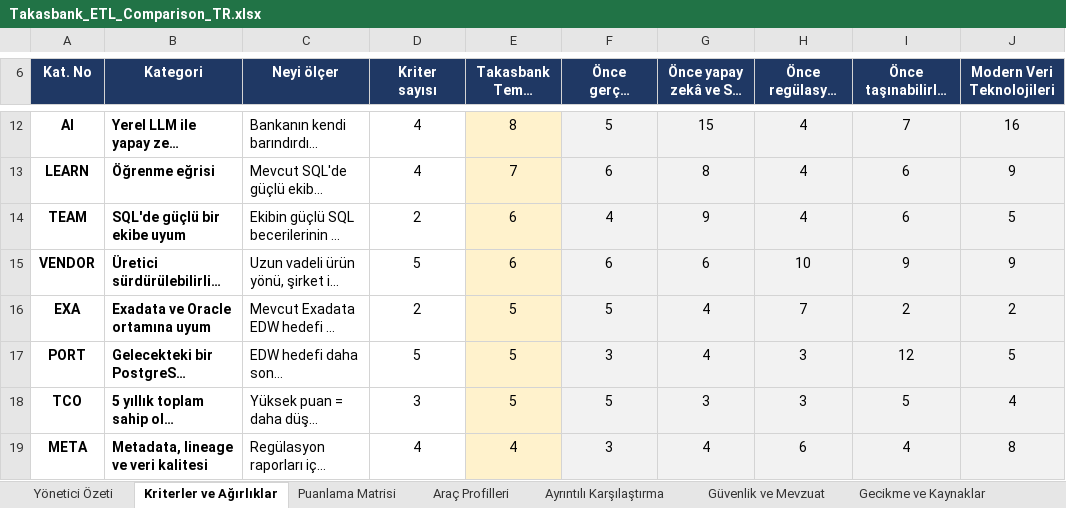
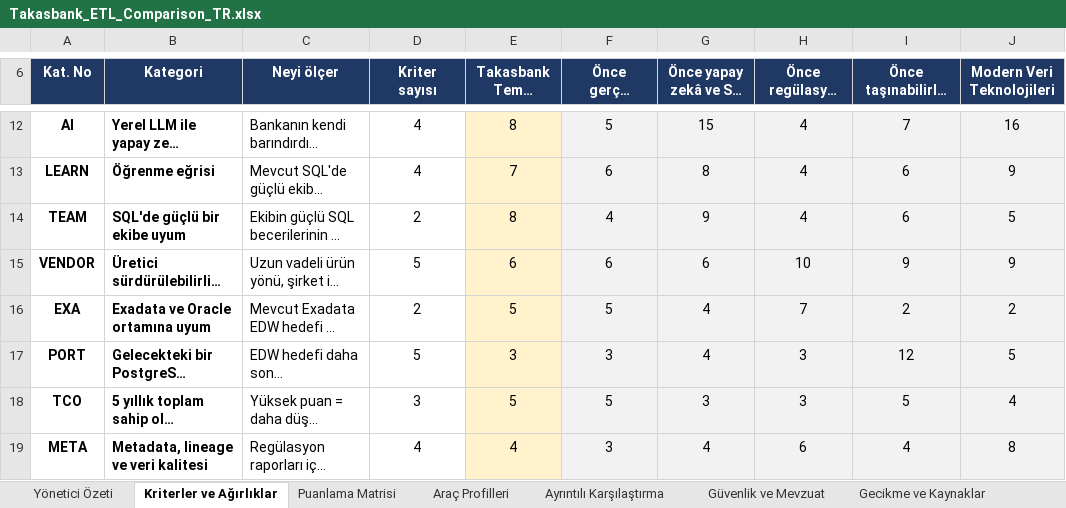
Before and after one commit to hanifidemirel0/Cursor-Projects, an Excel workbook: outputs/etl-comparison/Takasbank_ETL_Comparison_TR.xlsx, sheet Kriterler ve Ağırlıklar, drawn as a sheet; only a part is shown, gaps mark what is left out; long unchanged cells end in …; values as stored, in another font and other column widths than the file's, no borders; conditional formats not drawn; the diff names each change by its address in the sheet, - before the commit and + after, or states it on an @@ line.

```diff
--- a/outputs/etl-comparison/Takasbank_ETL_Comparison_TR.xlsx (sheet Kriterler ve Ağırlıklar)
+++ b/outputs/etl-comparison/Takasbank_ETL_Comparison_TR.xlsx (sheet Kriterler ve Ağırlıklar)
-E14 (Takasbank Temel Senaryo): 6
+E14 (Takasbank Temel Senaryo): 8
-E17 (Takasbank Temel Senaryo): 5
+E17 (Takasbank Temel Senaryo): 3
```
Also changed, not shown: sheet Senaryo Analizi, sheet Yönetici Özeti, 6 other files.
